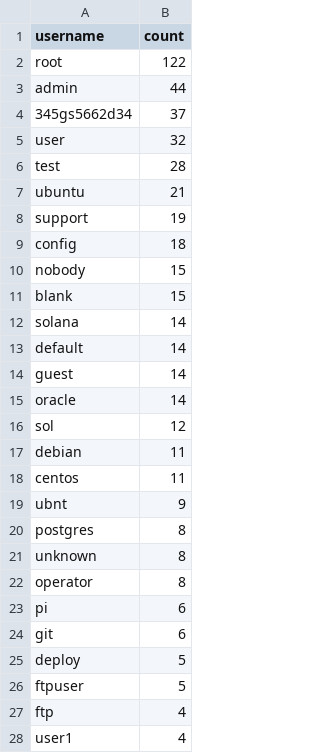
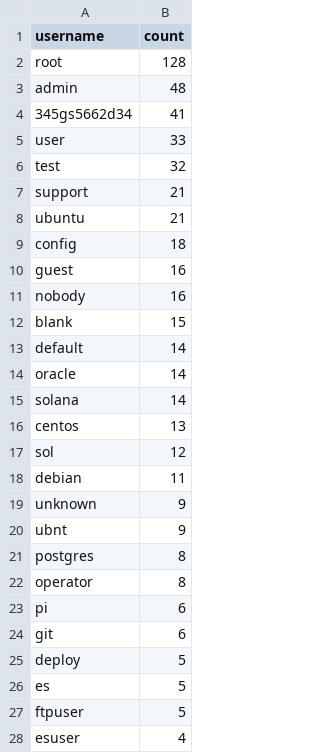
Before and after one commit to Prabhath-de/cowrie-analysis, a CSV file: csv/usernames.csv, drawn as a sheet; only a part is shown; the shorter side is filled out with more unchanged rows; the diff covers the shown part only.

```diff
--- a/csv/usernames.csv
+++ b/csv/usernames.csv
@@ -1,22 +1,22 @@
 username,count
-root,122
-admin,44
-345gs5662d34,37
-user,32
-test,28
+root,128
+admin,48
+345gs5662d34,41
+user,33
+test,32
+support,21
 ubuntu,21
-support,19
 config,18
-nobody,15
+guest,16
+nobody,16
 blank,15
+default,14
+oracle,14
 solana,14
-default,14
-guest,14
-oracle,14
+centos,13
 sol,12
 debian,11
-centos,11
+unknown,9
 ubnt,9
 postgres,8
-unknown,8
 operator,8
@@ -25,2 +25,4 @@ git,6
 deploy,5
+es,5
 ftpuser,5
+esuser,4
```
Also changed, not shown: 3 added rows, 1 removed row, 50 moved rows and 3 edited cells elsewhere in this file, csv/all_logs.csv, csv/countries.csv, 9 other files.
